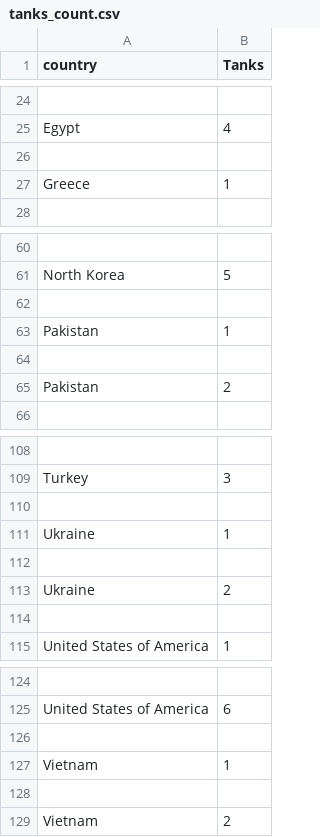
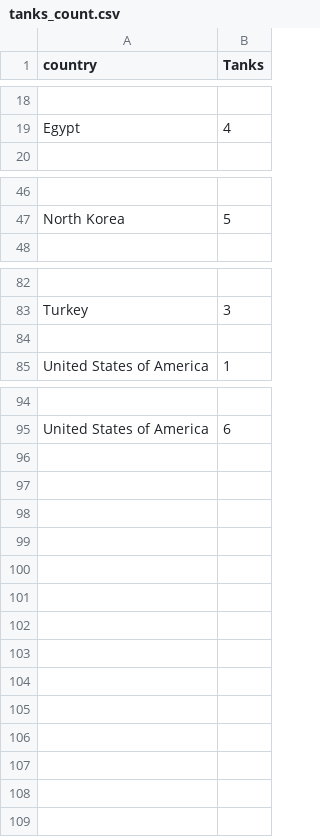
Before and after one commit to osir0002/3179, a CSV file: data/tanks_count.csv, drawn as a sheet; only a part is shown, gaps mark what is left out; the diff covers the shown part only; the diff names each change by its address in the sheet, - before the commit and + after, or states it on an @@ line.

```diff
--- a/data/tanks_count.csv
+++ b/data/tanks_count.csv
-row 26: (empty)
-row 27: Greece | 1
-row 62: (empty)
-row 63: Pakistan | 1
-row 64: (empty)
-row 65: Pakistan | 2
-row 110: (empty)
-row 111: Ukraine | 1
-row 112: (empty)
-row 113: Ukraine | 2
-row 126: (empty)
-row 127: Vietnam | 1
-row 128: (empty)
-row 129: Vietnam | 2
```
Also changed, not shown: 20 removed rows elsewhere in this file, 2 other files.
